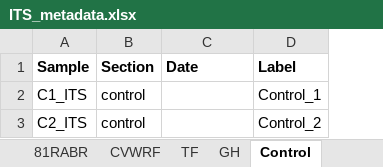
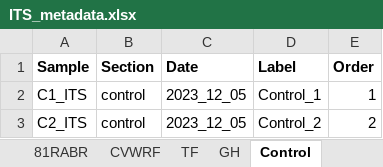
Before and after one commit to Synthetic-BioSystems-Lab/rabr-biofilm-analysis, an Excel workbook: ITSmothur/RStudio/ITS_metadata.xlsx, sheet Control, drawn as a sheet; values as stored, in another font and other column widths than the file's, no borders; the diff names each change by its address in the sheet, - before the commit and + after, or states it on an @@ line.

```diff
--- a/ITSmothur/RStudio/ITS_metadata.xlsx (sheet Control)
+++ b/ITSmothur/RStudio/ITS_metadata.xlsx (sheet Control)
+column E (Order), rows 2-3: 1 | 2
-C2:C3 (Date): (empty)
+C2:C3 (Date): 2023_12_05
```
Also changed, not shown: sheet 81RABR, sheet CVWRF, sheet TF, sheet GH, sheet Pilot, 6 other files.
